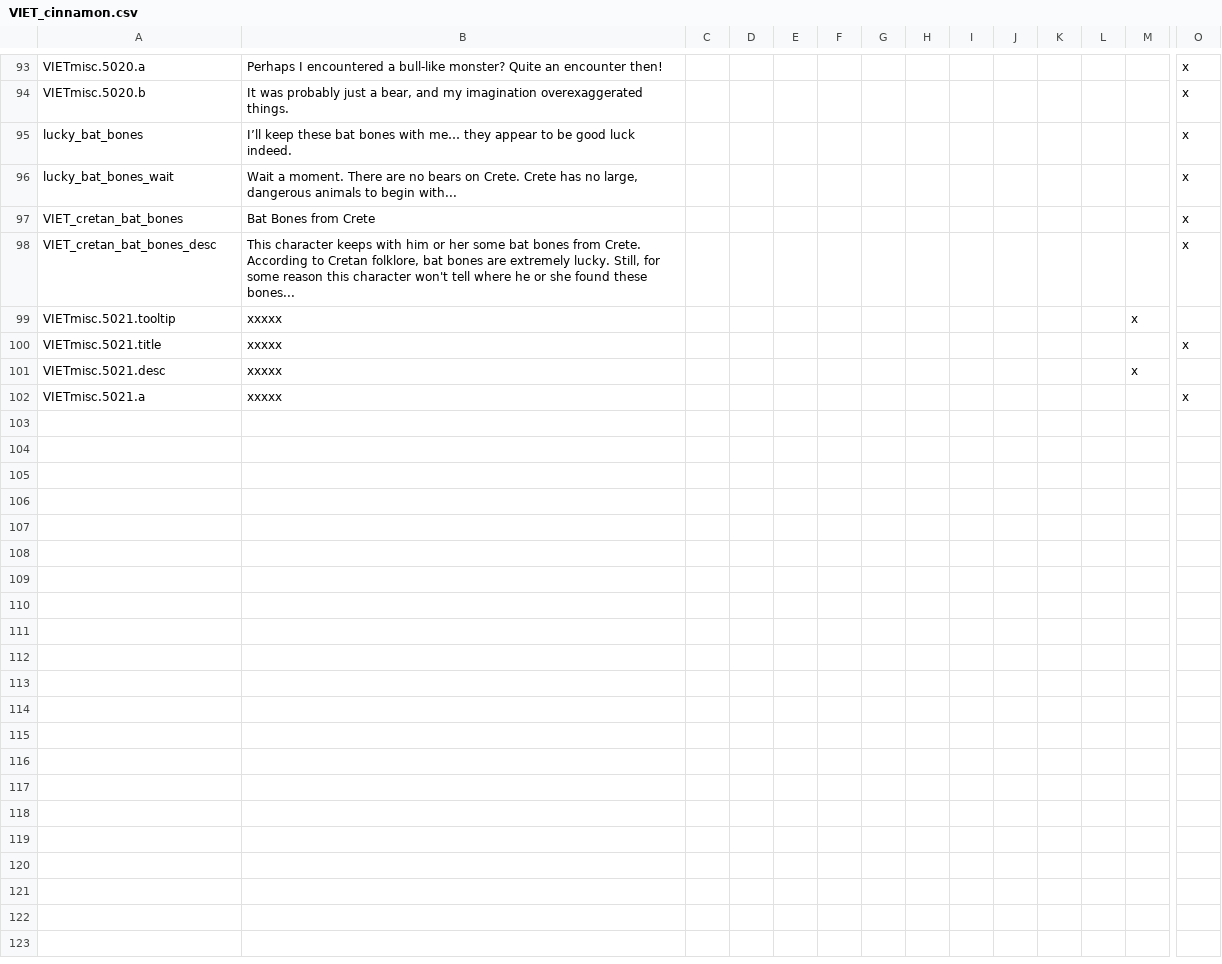
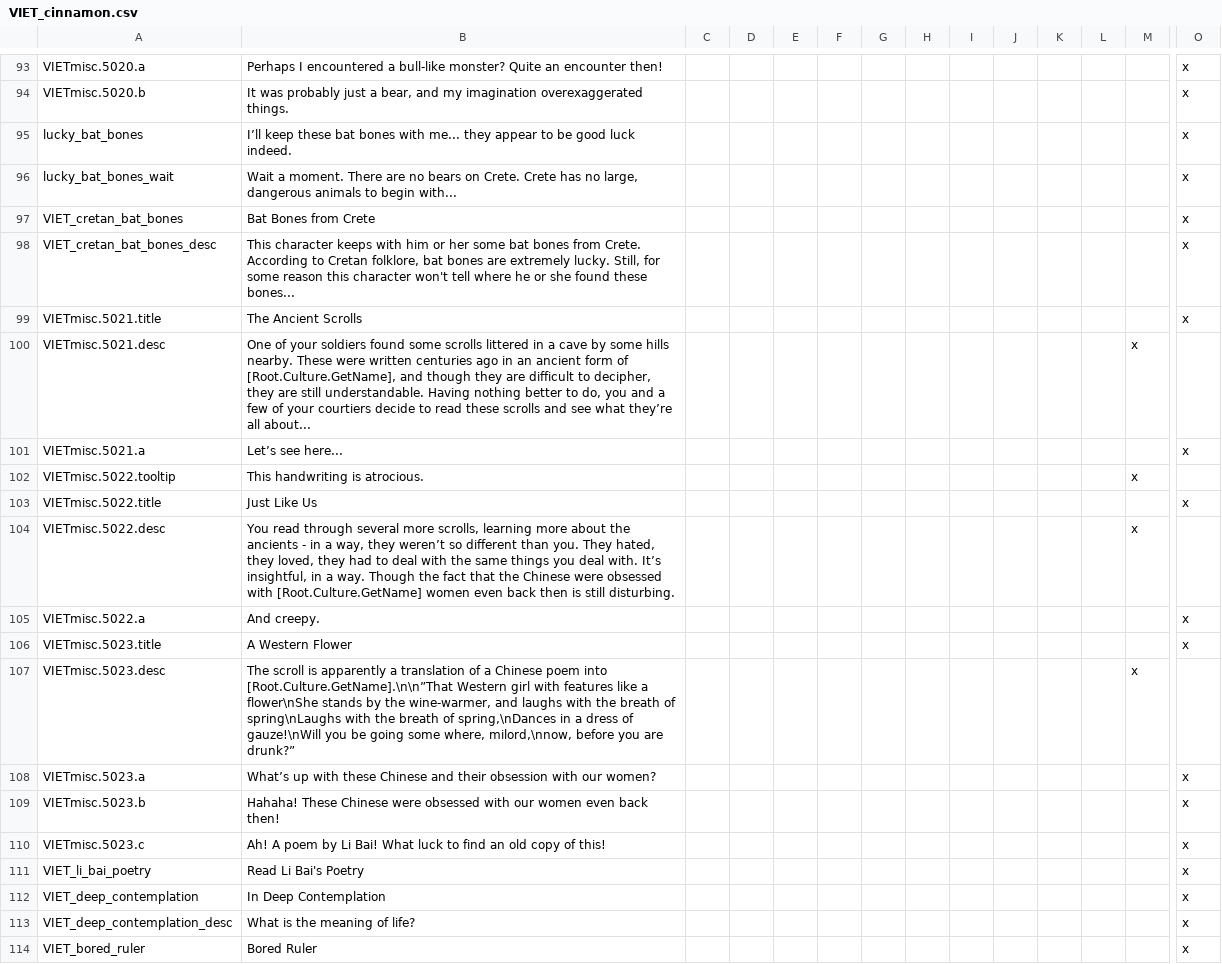
Before and after one commit to cybrxkhan/VIET, a CSV file: VIET_Assets/localisation/VIET_cinnamon.csv, drawn as a sheet; only a part is shown, gaps mark what is left out; removed rows and columns are numbered as before the commit, all else as after; rows hold the shown columns only; the diff covers the shown part only; the diff names each change by its address in the sheet, - before the commit and + after, or states it on an @@ line.

Commit message:
VIET Assets
1.6.1 Update

```diff
--- a/VIET_Assets/localisation/VIET_cinnamon.csv
+++ b/VIET_Assets/localisation/VIET_cinnamon.csv
-B95: …bones with me… they appear…
+B95: …bones with me... they appear…
-row 99: VIETmisc.5021.tooltip | xxxxx |  |  |  |  |  |  |  |  |  |  | x
-B99: xxxxx
+B99: The Ancient Scrolls
-B100: xxxxx
+B100: One of your soldiers found some scrolls littered in a cave by some hills nearby. These were written centuries ago in an ancient form of [Root.Culture.GetName], and though they are difficult to decipher, they are still understandable. Having nothing better to do, you and a few of your courtiers decide to read these scrolls and see what they’re all about...
-B101: xxxxx
+B101: Let’s see here...
+row 102: VIETmisc.5022.tooltip | This handwriting is atrocious. |  |  |  |  |  |  |  |  |  |  | x
+row 103: VIETmisc.5022.title | Just Like Us |  |  |  |  |  |  |  |  |  |  |  | x
+row 104: VIETmisc.5022.desc | You read through several more scrolls, learning more about the ancients - in a way, they weren’t so different than you. They hated, they loved, they had to deal with the same things you deal with. It’s insightful, in a way. Though the fact that the Chinese were obsessed with [Root.Culture.GetName] women even back then is still disturbing. |  |  |  |  |  |  |  |  |  |  | x
+row 105: VIETmisc.5022.a | And creepy. |  |  |  |  |  |  |  |  |  |  |  | x
+row 106: VIETmisc.5023.title | A Western Flower |  |  |  |  |  |  |  |  |  |  |  | x
+row 107: VIETmisc.5023.desc | The scroll is apparently a translation of a Chinese poem into [Root.Culture.GetName].\n\n”That Western girl with features like a flower\nShe stands by the wine-warmer, and laughs with the breath of spring\nLaughs with the breath of spring,\nDances in a dress of gauze!\nWill you be going some where, milord,\nnow, before you are drunk?” |  |  |  |  |  |  |  |  |  |  | x
+row 108: VIETmisc.5023.a | What’s up with these Chinese and their obsession with our women? |  |  |  |  |  |  |  |  |  |  |  | x
+row 109: VIETmisc.5023.b | Hahaha! These Chinese were obsessed with our women even back then! |  |  |  |  |  |  |  |  |  |  |  | x
+row 110: VIETmisc.5023.c | Ah! A poem by Li Bai! What luck to find an old copy of this! |  |  |  |  |  |  |  |  |  |  |  | x
+row 111: VIET_li_bai_poetry | Read Li Bai's Poetry |  |  |  |  |  |  |  |  |  |  |  | x
+row 112: VIET_deep_contemplation | In Deep Contemplation |  |  |  |  |  |  |  |  |  |  |  | x
+row 113: VIET_deep_contemplation_desc | What is the meaning of life? |  |  |  |  |  |  |  |  |  |  |  | x
+row 114: VIET_bored_ruler | Bored Ruler |  |  |  |  |  |  |  |  |  |  |  | x
```
Also changed, not shown: 27 added rows and 5 edited cells elsewhere in this file, VIET_Assets/localisation/VIET_FlavorTitles.csv, VIET_Assets/localisation/VIET_customization.csv, 54 other files.
